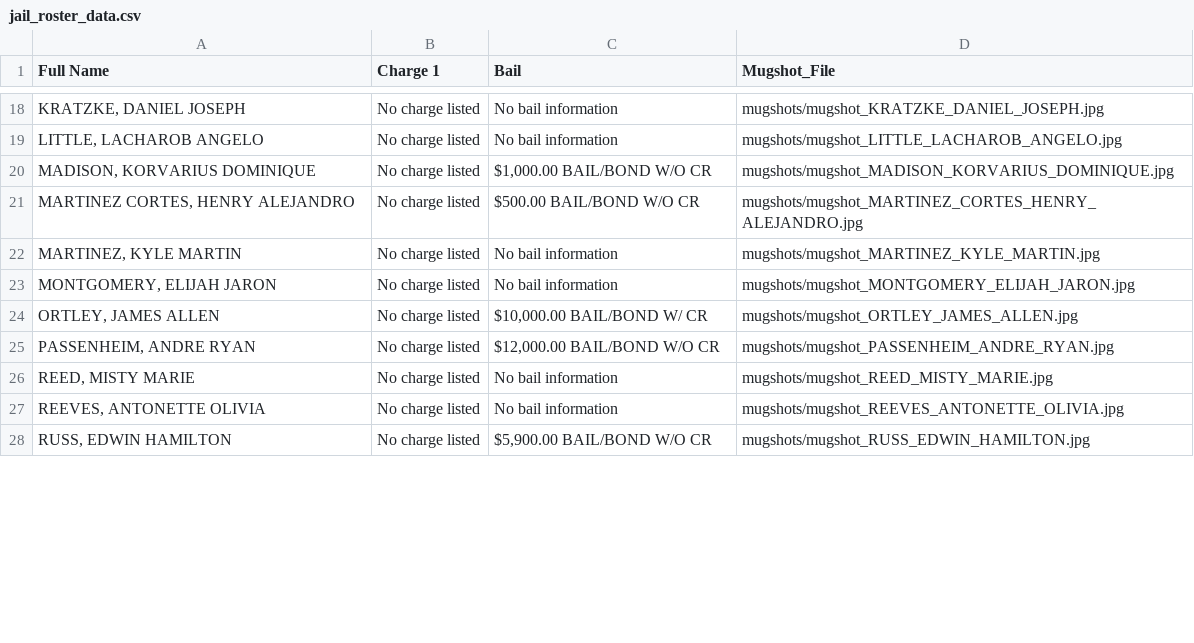
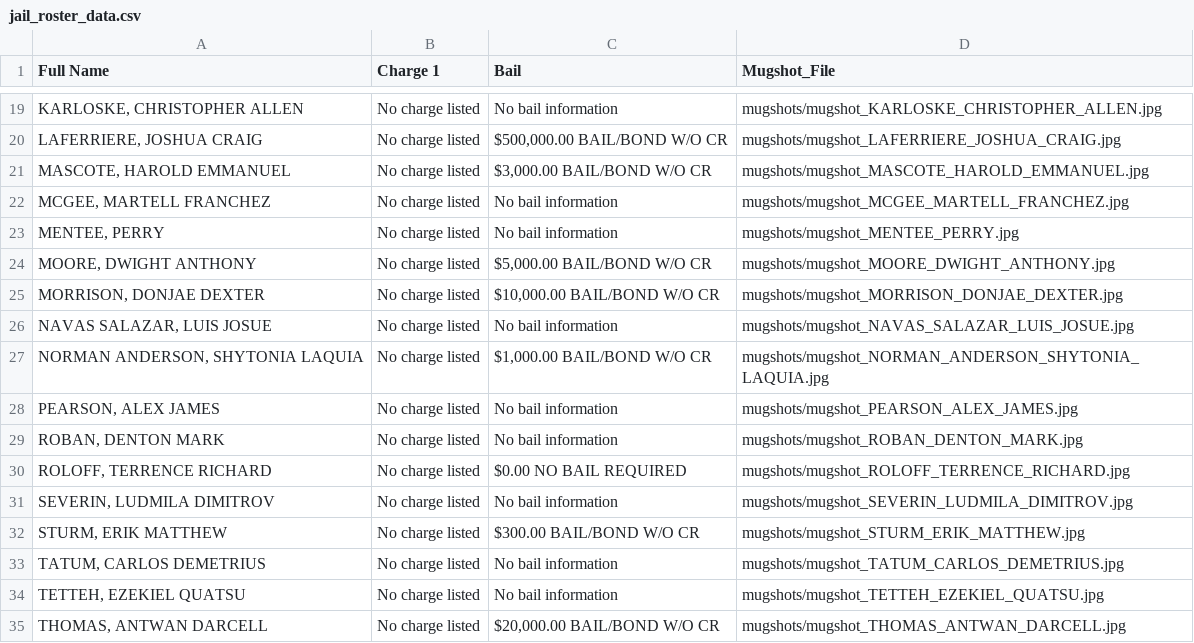
Before and after one commit to ryanjhermes/minneapolismugshots, a CSV file: jail_roster_data.csv, drawn as a sheet; only a part is shown, gaps mark what is left out; the diff covers the shown part only.

```diff
--- a/jail_roster_data.csv
+++ b/jail_roster_data.csv
@@ -18,11 +19,17 @@ Full Name,Charge 1,Bail,Mugshot_File
-"KRATZKE, DANIEL JOSEPH",No charge listed,No bail information,mugshots/mugshot_KRATZKE_DANIEL_JOSEPH.jpg
-"LITTLE, LACHAROB ANGELO",No charge listed,No bail information,mugshots/mugshot_LITTLE_LACHAROB_ANGELO.jpg
-"MADISON, KORVARIUS DOMINIQUE",No charge listed,"$1,000.00 BAIL/BOND W/O CR",mugshots/mugshot_MADISON_KORVARIUS_DOMINIQUE.jpg
-"MARTINEZ CORTES, HENRY ALEJANDRO",No charge listed,$500.00 BAIL/BOND W/O CR,mugshots/mugshot_MARTINEZ_CORTES_HENRY_ALEJANDRO.jpg
-"MARTINEZ, KYLE MARTIN",No charge listed,No bail information,mugshots/mugshot_MARTINEZ_KYLE_MARTIN.jpg
-"MONTGOMERY, ELIJAH JARON",No charge listed,No bail information,mugshots/mugshot_MONTGOMERY_ELIJAH_JARON.jpg
-"ORTLEY, JAMES ALLEN",No charge listed,"$10,000.00 BAIL/BOND W/ CR",mugshots/mugshot_ORTLEY_JAMES_ALLEN.jpg
-"PASSENHEIM, ANDRE RYAN",No charge listed,"$12,000.00 BAIL/BOND W/O CR",mugshots/mugshot_PASSENHEIM_ANDRE_RYAN.jpg
-"REED, MISTY MARIE",No charge listed,No bail information,mugshots/mugshot_REED_MISTY_MARIE.jpg
-"REEVES, ANTONETTE OLIVIA",No charge listed,No bail information,mugshots/mugshot_REEVES_ANTONETTE_OLIVIA.jpg
-"RUSS, EDWIN HAMILTON",No charge listed,"$5,900.00 BAIL/BOND W/O CR",mugshots/mugshot_RUSS_EDWIN_HAMILTON.jpg
+"KARLOSKE, CHRISTOPHER ALLEN",No charge listed,No bail information,mugshots/mugshot_KARLOSKE_CHRISTOPHER_ALLEN.jpg
+"LAFERRIERE, JOSHUA CRAIG",No charge listed,"$500,000.00 BAIL/BOND W/O CR",mugshots/mugshot_LAFERRIERE_JOSHUA_CRAIG.jpg
+"MASCOTE, HAROLD EMMANUEL",No charge listed,"$3,000.00 BAIL/BOND W/O CR",mugshots/mugshot_MASCOTE_HAROLD_EMMANUEL.jpg
+"MCGEE, MARTELL FRANCHEZ",No charge listed,No bail information,mugshots/mugshot_MCGEE_MARTELL_FRANCHEZ.jpg
+"MENTEE, PERRY",No charge listed,No bail information,mugshots/mugshot_MENTEE_PERRY.jpg
+"MOORE, DWIGHT ANTHONY",No charge listed,"$5,000.00 BAIL/BOND W/O CR",mugshots/mugshot_MOORE_DWIGHT_ANTHONY.jpg
+"MORRISON, DONJAE DEXTER",No charge listed,"$10,000.00 BAIL/BOND W/O CR",mugshots/mugshot_MORRISON_DONJAE_DEXTER.jpg
+"NAVAS SALAZAR, LUIS JOSUE",No charge listed,No bail information,mugshots/mugshot_NAVAS_SALAZAR_LUIS_JOSUE.jpg
+"NORMAN ANDERSON, SHYTONIA LAQUIA",No charge listed,"$1,000.00 BAIL/BOND W/O CR",mugshots/mugshot_NORMAN_ANDERSON_SHYTONIA_LAQUIA.jpg
+"PEARSON, ALEX JAMES",No charge listed,No bail information,mugshots/mugshot_PEARSON_ALEX_JAMES.jpg
+"ROBAN, DENTON MARK",No charge listed,No bail information,mugshots/mugshot_ROBAN_DENTON_MARK.jpg
+"ROLOFF, TERRENCE RICHARD",No charge listed,$0.00 NO BAIL REQUIRED,mugshots/mugshot_ROLOFF_TERRENCE_RICHARD.jpg
+"SEVERIN, LUDMILA DIMITROV",No charge listed,No bail information,mugshots/mugshot_SEVERIN_LUDMILA_DIMITROV.jpg
+"STURM, ERIK MATTHEW",No charge listed,$300.00 BAIL/BOND W/O CR,mugshots/mugshot_STURM_ERIK_MATTHEW.jpg
+"TATUM, CARLOS DEMETRIUS",No charge listed,No bail information,mugshots/mugshot_TATUM_CARLOS_DEMETRIUS.jpg
+"TETTEH, EZEKIEL QUATSU",No charge listed,No bail information,mugshots/mugshot_TETTEH_EZEKIEL_QUATSU.jpg
+"THOMAS, ANTWAN DARCELL",No charge listed,"$20,000.00 BAIL/BOND W/O CR",mugshots/mugshot_THOMAS_ANTWAN_DARCELL.jpg
```
Also changed, not shown: 8 added rows, 9 removed rows and 24 edited cells elsewhere in this file, 38 other files.
